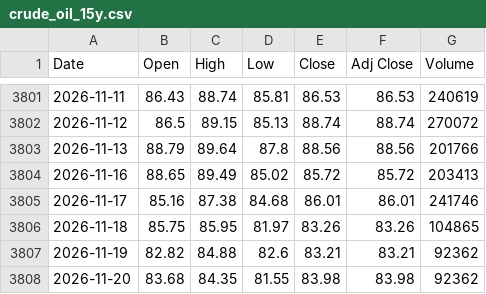
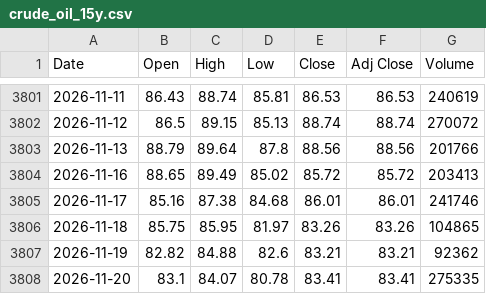
Before and after one commit to artphatsakon/ProjuctFin, a CSV file: crude_oil_15y.csv, drawn as a sheet; only a part is shown, gaps mark what is left out.

```diff
--- a/crude_oil_15y.csv
+++ b/crude_oil_15y.csv
@@ -3807,2 +3807,2 @@
 2026-11-19,82.82,84.88,82.6,83.21,83.21,92362
-2026-11-20,83.68,84.35,81.55,83.98,83.98,92362
+2026-11-20,83.1,84.07,80.78,83.41,83.41,275335
```
Also changed, not shown: gold_15y.csv.
